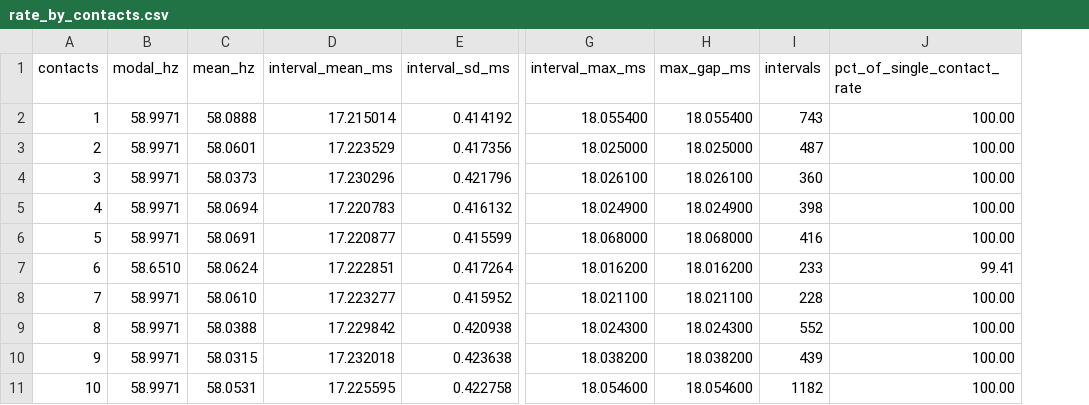
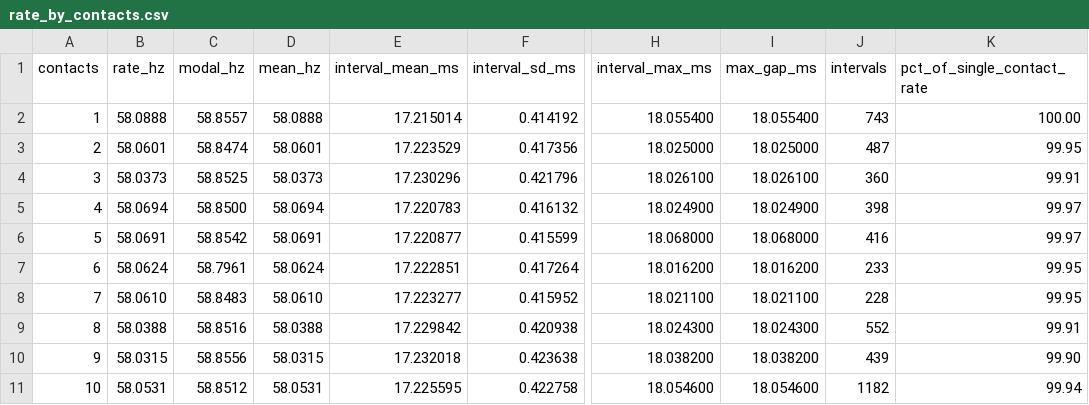
Before and after one commit to thanik/touchrate, a CSV file: results/uperfect-18-5-120hz/raw/rate_by_contacts.csv, drawn as a sheet; only a part is shown, gaps mark what is left out; addresses are those after the commit; the diff names each change by its address in the sheet, - before the commit and + after, or states it on an @@ line.

```diff
--- a/results/uperfect-18-5-120hz/raw/rate_by_contacts.csv
+++ b/results/uperfect-18-5-120hz/raw/rate_by_contacts.csv
+column B (rate_hz), rows 2-11: 58.0888 | 58.0601 | 58.0373 | 58.0694 | 58.0691 | 58.0624 | 58.0610 | 58.0388 | 58.0315 | 58.0531
-C2 (modal_hz): 58.9971
+C2 (modal_hz): 58.8557
-C3 (modal_hz): 58.9971
+C3 (modal_hz): 58.8474
-K3 (pct_of_single_contact_rate): 100.00
+K3 (pct_of_single_contact_rate): 99.95
-C4 (modal_hz): 58.9971
+C4 (modal_hz): 58.8525
-K4 (pct_of_single_contact_rate): 100.00
+K4 (pct_of_single_contact_rate): 99.91
-C5 (modal_hz): 58.9971
+C5 (modal_hz): 58.8500
-K5:K6 (pct_of_single_contact_rate): 100.00
+K5:K6 (pct_of_single_contact_rate): 99.97
-C6 (modal_hz): 58.9971
+C6 (modal_hz): 58.8542
-C7 (modal_hz): 58.6510
+C7 (modal_hz): 58.7961
-K7 (pct_of_single_contact_rate): 99.41
+K7 (pct_of_single_contact_rate): 99.95
-C8 (modal_hz): 58.9971
+C8 (modal_hz): 58.8483
-K8 (pct_of_single_contact_rate): 100.00
+K8 (pct_of_single_contact_rate): 99.95
-C9 (modal_hz): 58.9971
+C9 (modal_hz): 58.8516
-K9 (pct_of_single_contact_rate): 100.00
+K9 (pct_of_single_contact_rate): 99.91
-C10 (modal_hz): 58.9971
+C10 (modal_hz): 58.8556
-K10 (pct_of_single_contact_rate): 100.00
+K10 (pct_of_single_contact_rate): 99.90
-C11 (modal_hz): 58.9971
+C11 (modal_hz): 58.8512
-K11 (pct_of_single_contact_rate): 100.00
+K11 (pct_of_single_contact_rate): 99.94
```
Also changed, not shown: results/eviciv-18-5-120hz-1080p/raw/rate_by_contacts.csv, results/magedok-mg300-ft01/raw/rate_by_contacts.csv, 22 other files.
